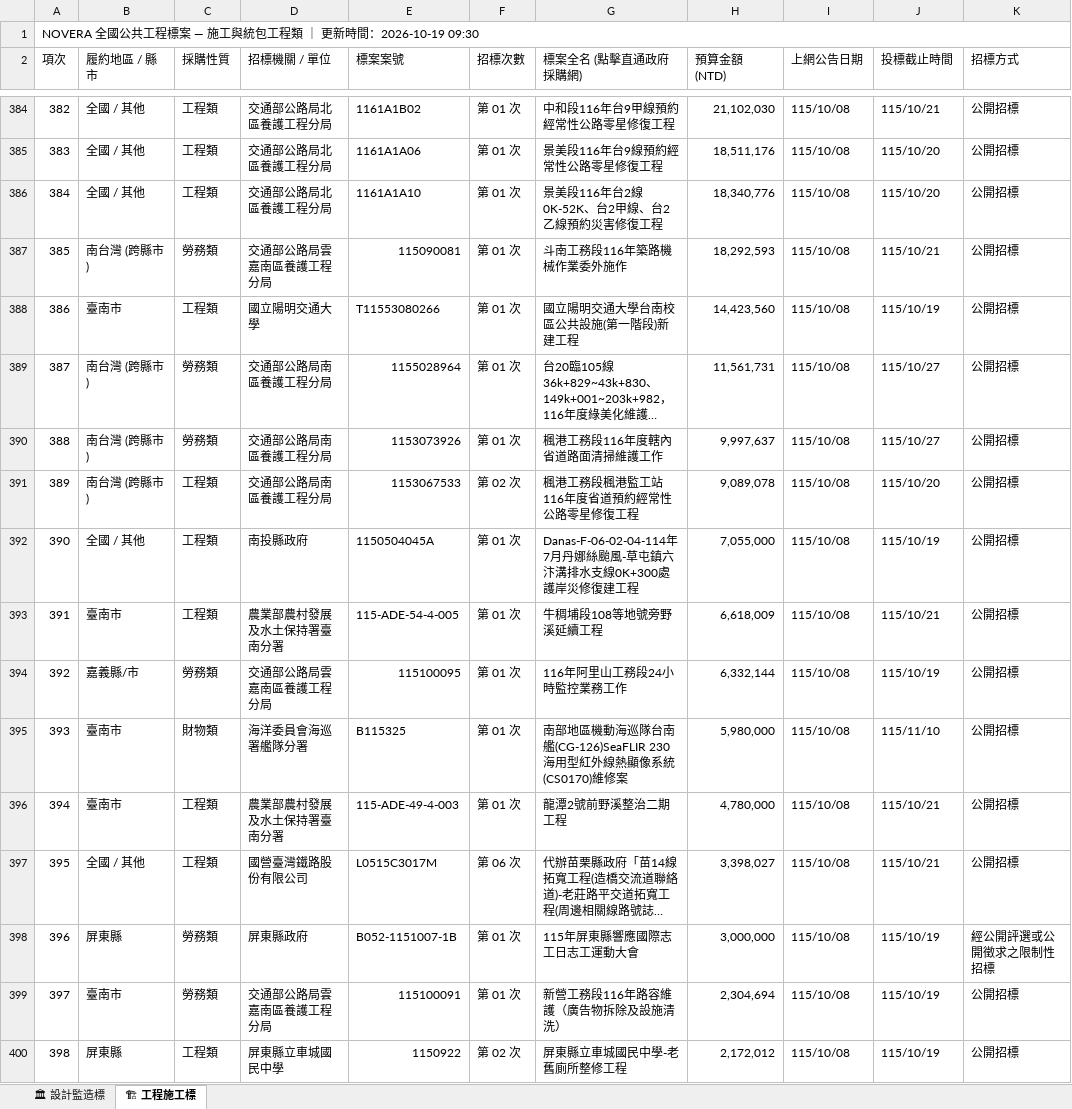
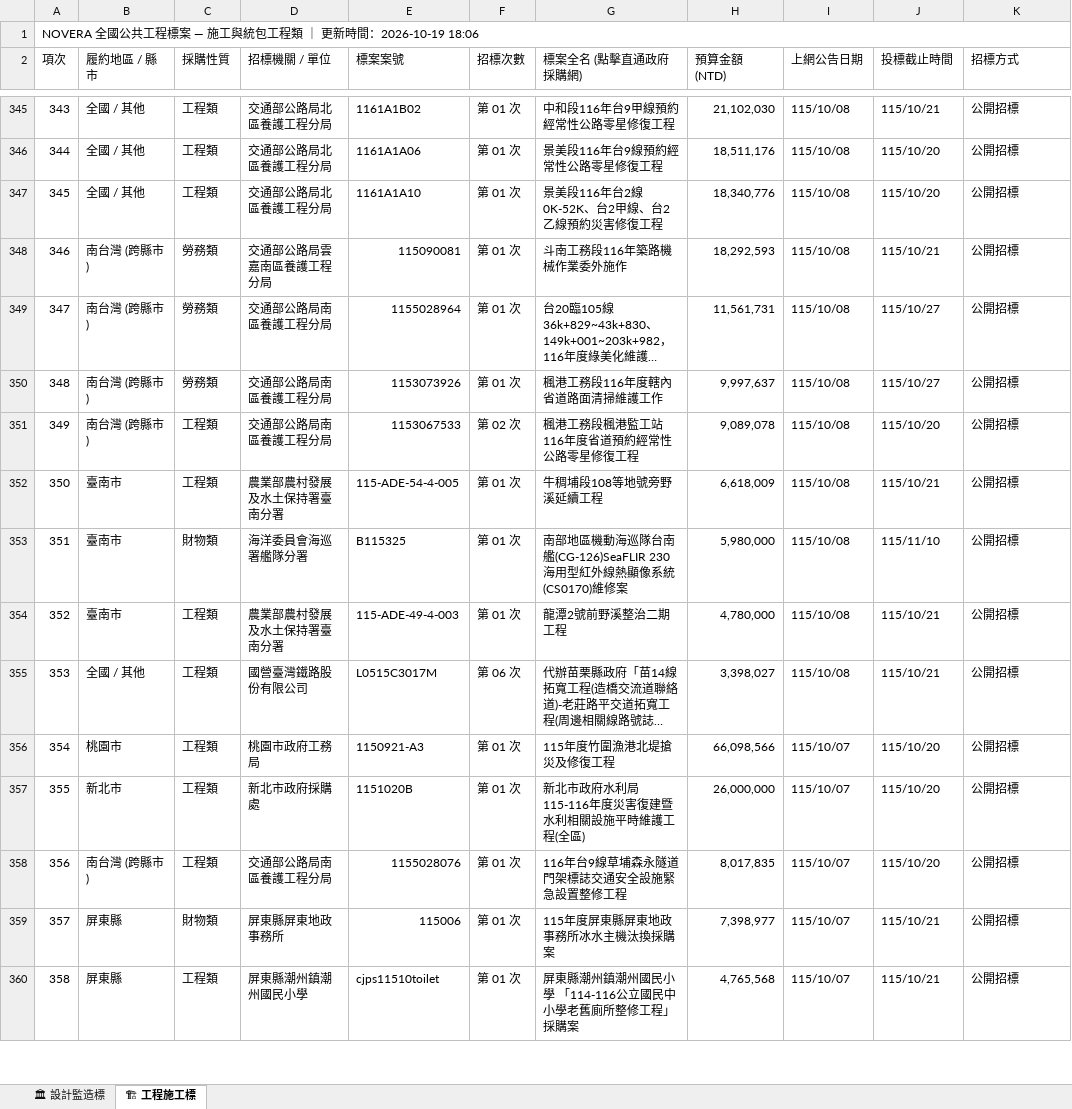
Before and after one commit to gardenai0222-a11y/gardenai0222-a11y.github.io, an Excel workbook: tenders_today.xlsx, sheet 🏗 工程施工標, drawn as a sheet; only a part is shown, gaps mark what is left out; the shorter side is filled out with more unchanged rows; long unchanged cells end in …; values as stored, in another font and other column widths than the file's, no cell formats; removed rows and columns are numbered as before the commit, all else as after; the diff covers the shown part only; the diff names each change by its address in the sheet, - before the commit and + after, or states it on an @@ line.

```diff
--- a/tenders_today.xlsx (sheet 🏗 工程施工標)
+++ b/tenders_today.xlsx (sheet 🏗 工程施工標)
@@ column A (項次) renumbered from row 1 down @@
-row 388: 386 | 臺南市 | 工程類 | 國立陽明交通大學 | T11553080266 | 第 01 次 | 國立陽明交通大學台南校區公共設施(第一階段)新建工程 | 14,423,560 | 115/10/08 | 115/10/19 | 公開招標
-row 392: 390 | 全國 / 其他 | 工程類 | 南投縣政府 | 1150504045A | 第 01 次 | Danas-F-06-02-04-114年7月丹娜絲颱風-草屯鎮六汴溝排水支線0K+300處護岸災修復建工程 | 7,055,000 | 115/10/08 | 115/10/19 | 公開招標
-row 394: 392 | 嘉義縣/市 | 勞務類 | 交通部公路局雲嘉南區養護工程分局 | 115100095 | 第 01 次 | 116年阿里山工務段24小時監控業務工作 | 6,332,144 | 115/10/08 | 115/10/19 | 公開招標
-row 398: 396 | 屏東縣 | 勞務類 | 屏東縣政府 | B052-1151007-1B | 第 01 次 | 115年屏東縣響應國際志工日志工運動大會 | 3,000,000 | 115/10/08 | 115/10/19 | 經公開評選或公開徵求之限制性招標
-row 399: 397 | 臺南市 | 勞務類 | 交通部公路局雲嘉南區養護工程分局 | 115100091 | 第 01 次 | 新營工務段116年路容維護（廣告物拆除及設施清洗） | 2,304,694 | 115/10/08 | 115/10/19 | 公開招標
-row 400: 398 | 屏東縣 | 工程類 | 屏東縣立車城國民中學 | 1150922 | 第 02 次 | 屏東縣立車城國民中學-老舊廁所整修工程 | 2,172,012 | 115/10/08 | 115/10/19 | 公開招標
```
Also changed, not shown: 33 added rows and 105 removed rows elsewhere in this sheet, sheet 🏛 設計監造標, cell formats, 2 other files.
